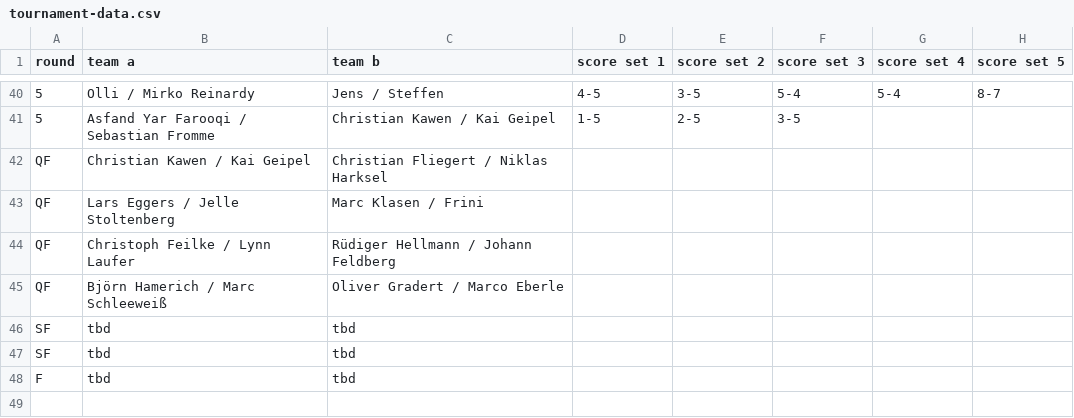
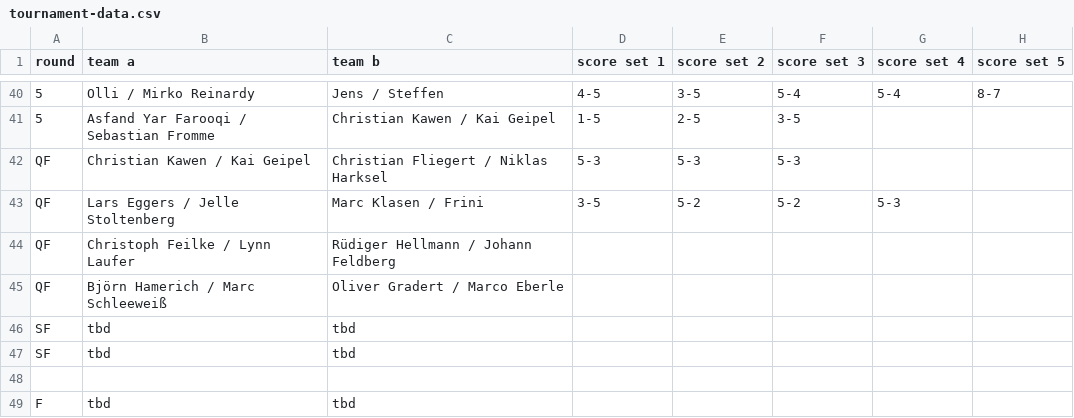
Before and after one commit to mschleeweiss/rslcup2025, a CSV file: tournament-data.csv, drawn as a sheet; only a part is shown, gaps mark what is left out.

Commit message:
Update tournament-data.csv

```diff
--- a/tournament-data.csv
+++ b/tournament-data.csv
@@ -41,4 +41,4 @@ round,team a,team b,score set 1,score set 2,score set 3,score set 4,score set 5
 5,"Asfand Yar Farooqi / Sebastian Fromme","Christian Kawen / Kai Geipel",1-5,2-5,3-5,,
-QF,"Christian Kawen / Kai Geipel","Christian Fliegert / Niklas Harksel",,,,,
-QF,"Lars Eggers / Jelle Stoltenberg","Marc Klasen / Frini",,,,,
+QF,"Christian Kawen / Kai Geipel","Christian Fliegert / Niklas Harksel",5-3,5-3,5-3,,
+QF,"Lars Eggers / Jelle Stoltenberg","Marc Klasen / Frini",3-5,5-2,5-2,5-3,
 QF,"Christoph Feilke / Lynn Laufer","Rüdiger Hellmann / Johann Feldberg",,,,,
@@ -47,2 +47,3 @@ SF,"tbd","tbd",,,,,
 SF,"tbd","tbd",,,,,
+
 F,"tbd","tbd",,,,,
```
